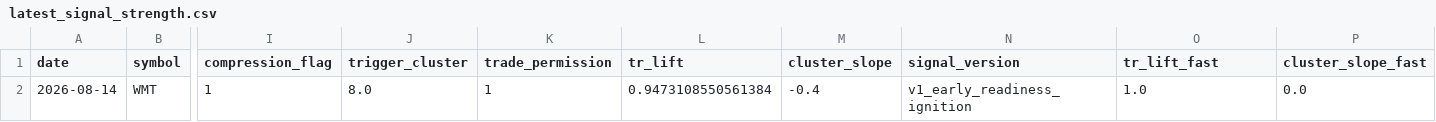
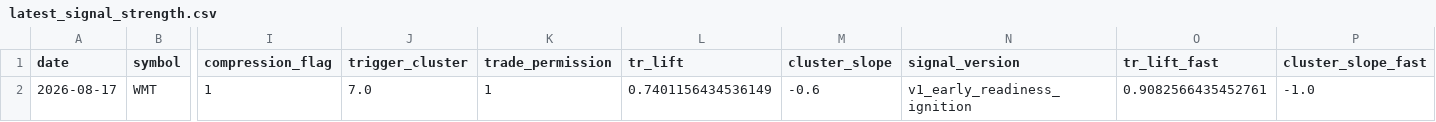
Before and after one commit to kvandre12-commits/SharpEdge-System, a CSV file: outputs/latest_signal_strength.csv, drawn as a sheet; only a part is shown, gaps mark what is left out; the diff names each change by its address in the sheet, - before the commit and + after, or states it on an @@ line.

```diff
--- a/outputs/latest_signal_strength.csv
+++ b/outputs/latest_signal_strength.csv
-A2 (date): 2026-08-14
+A2 (date): 2026-08-17
-J2 (trigger_cluster): 8.0
+J2 (trigger_cluster): 7.0
-L2 (tr_lift): 0.9473108550561384
+L2 (tr_lift): 0.7401156434536149
-M2 (cluster_slope): -0.4
+M2 (cluster_slope): -0.6
-O2 (tr_lift_fast): 1.0
+O2 (tr_lift_fast): 0.9082566435452761
-P2 (cluster_slope_fast): 0.0
+P2 (cluster_slope_fast): -1.0
```
Also changed, not shown: outputs/latest_wmt_features_daily.csv, outputs/spy_regime_daily.csv, 12 other files.
